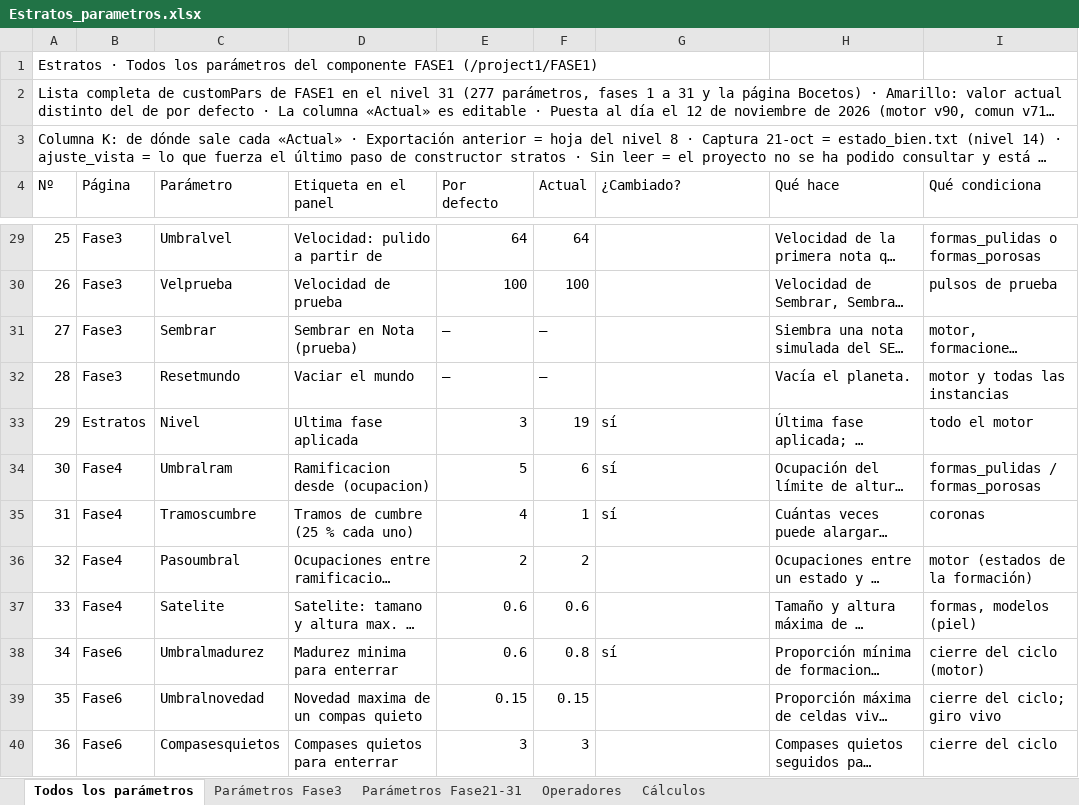
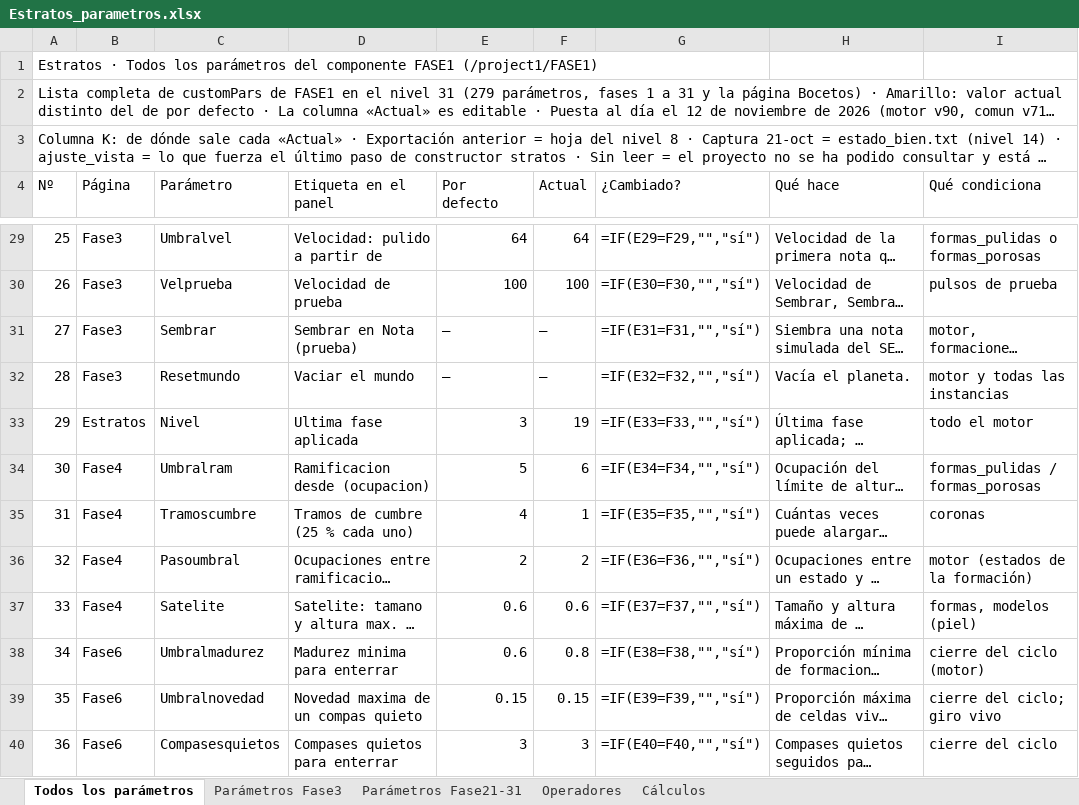
Before and after one commit to rrdavik/stratos, an Excel workbook: docs/Estratos_parametros.xlsx, sheet Todos los parámetros, drawn as a sheet; only a part is shown, gaps mark what is left out; long unchanged cells end in …; values as stored, in another font and other column widths than the file's, no cell formats; formulas without a stored value are shown as written; charts and pictures and conditional formats not drawn; the diff covers the shown part only; the diff names each change by its address in the sheet, - before the commit and + after, or states it on an @@ line.

```diff
--- a/docs/Estratos_parametros.xlsx (sheet Todos los parámetros)
+++ b/docs/Estratos_parametros.xlsx (sheet Todos los parámetros)
@@ column A (Nº) renumbered between rows 2 and 283 @@
-G29 (¿Cambiado?): (empty)
+G29 (¿Cambiado?): =IF(E29=F29,"","sí")
-G30 (¿Cambiado?): (empty)
+G30 (¿Cambiado?): =IF(E30=F30,"","sí")
-G31 (¿Cambiado?): (empty)
+G31 (¿Cambiado?): =IF(E31=F31,"","sí")
-G32 (¿Cambiado?): (empty)
+G32 (¿Cambiado?): =IF(E32=F32,"","sí")
-G33 (¿Cambiado?): sí
+G33 (¿Cambiado?): =IF(E33=F33,"","sí")
-G34 (¿Cambiado?): sí
+G34 (¿Cambiado?): =IF(E34=F34,"","sí")
-G35 (¿Cambiado?): sí
+G35 (¿Cambiado?): =IF(E35=F35,"","sí")
-G36 (¿Cambiado?): (empty)
+G36 (¿Cambiado?): =IF(E36=F36,"","sí")
-G37 (¿Cambiado?): (empty)
+G37 (¿Cambiado?): =IF(E37=F37,"","sí")
-G38 (¿Cambiado?): sí
+G38 (¿Cambiado?): =IF(E38=F38,"","sí")
-G39 (¿Cambiado?): (empty)
+G39 (¿Cambiado?): =IF(E39=F39,"","sí")
-G40 (¿Cambiado?): (empty)
+G40 (¿Cambiado?): =IF(E40=F40,"","sí")
```
Also changed, not shown: 3 added rows and 270 edited cells elsewhere in this sheet, sheet Cálculos, cell formats, charts or pictures, 7 other files.
